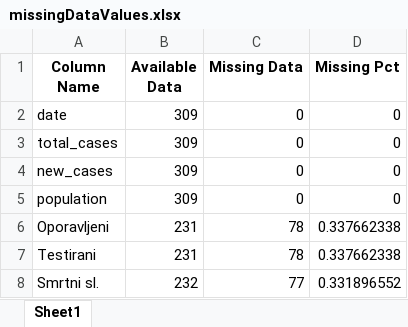
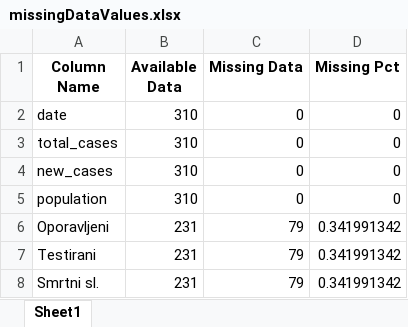
Before and after one commit to WorldWideWest/COVID-19, an Excel workbook: dataSet/cleanData/missingDataValues.xlsx, sheet Sheet1, drawn as a sheet; values as stored, in another font and other column widths than the file's, no borders; the diff names each change by its address in the sheet, - before the commit and + after, or states it on an @@ line.

```diff
--- a/dataSet/cleanData/missingDataValues.xlsx (sheet Sheet1)
+++ b/dataSet/cleanData/missingDataValues.xlsx (sheet Sheet1)
-B2:B5 (Available Data): 309
+B2:B5 (Available Data): 310
-C6:C7 (Missing Data): 78
+C6:C7 (Missing Data): 79
-D6:D7 (Missing Pct): 0.337662338
+D6:D7 (Missing Pct): 0.341991342
-B8 (Available Data): 232
+B8 (Available Data): 231
-C8 (Missing Data): 77
+C8 (Missing Data): 79
-D8 (Missing Pct): 0.331896552
+D8 (Missing Pct): 0.341991342
```
Also changed, not shown: dataSet/cleanData/cleanData.xlsx, dataSet/cleanData/missingData.xlsx, 12 other files.
